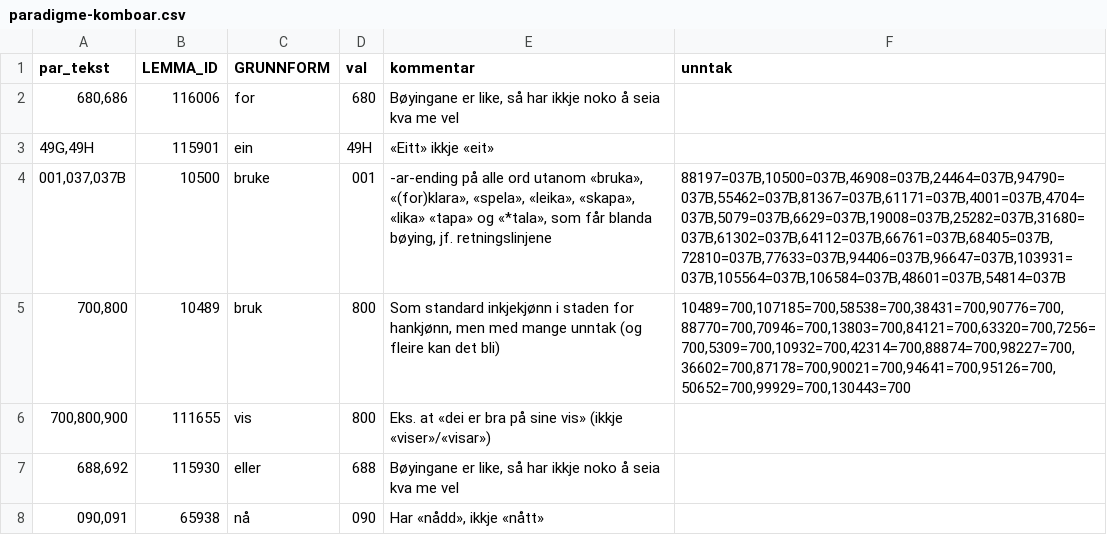
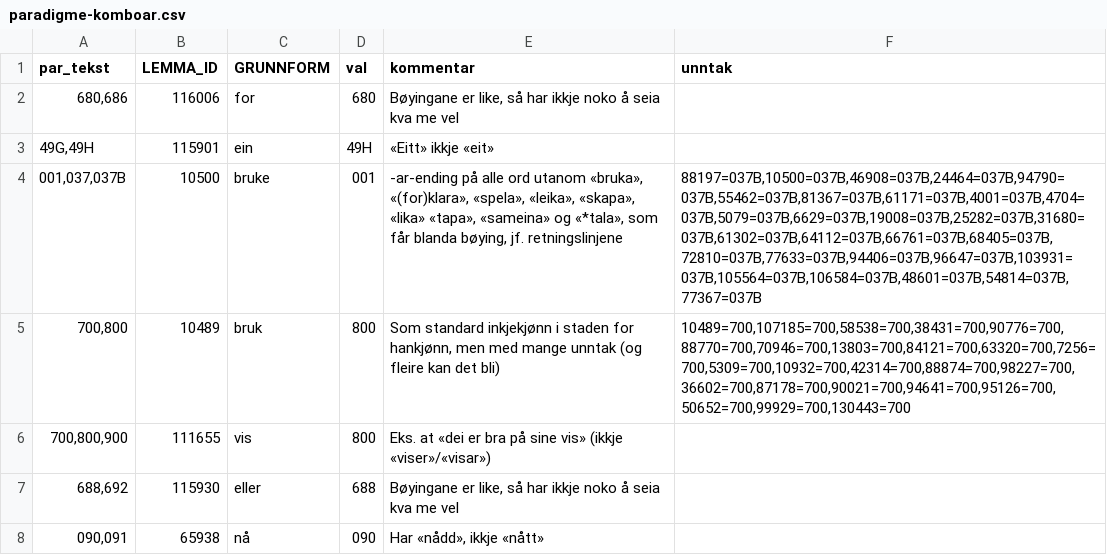
Before and after one commit to KDE/pology, a CSV file: lang/nn/exclusion/paradigme-komboar.csv, drawn as a sheet; only a part is shown.

Commit message:
Blanda bøying for ordet «sameina»
Vert spesielt brukt for «Dei sameinte arabiske emirata».

```diff
--- a/lang/nn/exclusion/paradigme-komboar.csv
+++ b/lang/nn/exclusion/paradigme-komboar.csv
@@ -3,3 +3,3 @@
 "49G,49H",115901,"ein","49H","«Eitt» ikkje «eit»",
-"001,037,037B",10500,"bruke","001","-ar-ending på alle ord utanom «bruka», «(for)klara», «spela», «leika», «skapa», «lika» «tapa» og «*tala», som får blanda bøying, jf. retningslinjene","88197=037B,10500=037B,46908=037B,24464=037B,94790=037B,55462=037B,81367=037B,61171=037B,4001=037B,4704=037B,5079=037B,6629=037B,19008=037B,25282=037B,31680=037B,61302=037B,64112=037B,66761=037B,68405=037B,72810=037B,77633=037B,94406=037B,96647=037B,103931=037B,105564=037B,106584=037B,48601=037B,54814=037B"
+"001,037,037B",10500,"bruke","001","-ar-ending på alle ord utanom «bruka», «(for)klara», «spela», «leika», «skapa», «lika» «tapa», «sameina» og «*tala», som får blanda bøying, jf. retningslinjene","88197=037B,10500=037B,46908=037B,24464=037B,94790=037B,55462=037B,81367=037B,61171=037B,4001=037B,4704=037B,5079=037B,6629=037B,19008=037B,25282=037B,31680=037B,61302=037B,64112=037B,66761=037B,68405=037B,72810=037B,77633=037B,94406=037B,96647=037B,103931=037B,105564=037B,106584=037B,48601=037B,54814=037B,77367=037B"
 "700,800",10489,"bruk","800","Som standard inkjekjønn i staden for hankjønn, men med mange unntak (og fleire kan det bli)","10489=700,107185=700,58538=700,38431=700,90776=700,88770=700,70946=700,13803=700,84121=700,63320=700,7256=700,5309=700,10932=700,42314=700,88874=700,98227=700,36602=700,87178=700,90021=700,94641=700,95126=700,50652=700,99929=700,130443=700"
```
Also changed, not shown: 1 other file.
